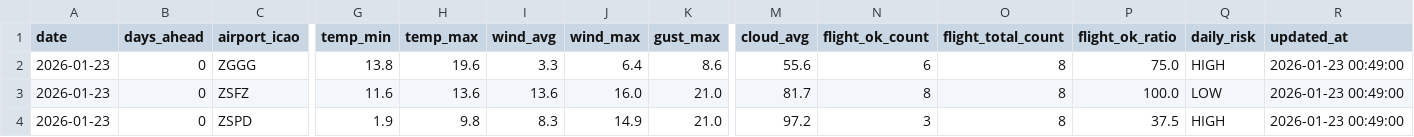
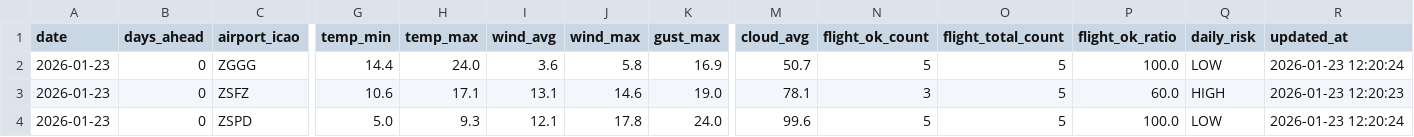
Before and after one commit to s0914712/pla-data-dashboard, a CSV file: data/today_comparison.csv, drawn as a sheet; only a part is shown, gaps mark what is left out; the diff names each change by its address in the sheet, - before the commit and + after, or states it on an @@ line.

```diff
--- a/data/today_comparison.csv
+++ b/data/today_comparison.csv
-G2 (temp_min): 13.8
+G2 (temp_min): 14.4
-H2 (temp_max): 19.6
+H2 (temp_max): 24.0
-I2 (wind_avg): 3.3
+I2 (wind_avg): 3.6
-J2 (wind_max): 6.4
+J2 (wind_max): 5.8
-K2 (gust_max): 8.6
+K2 (gust_max): 16.9
-M2 (cloud_avg): 55.6
+M2 (cloud_avg): 50.7
-N2 (flight_ok_count): 6
+N2 (flight_ok_count): 5
-O2:O4 (flight_total_count): 8
+O2:O4 (flight_total_count): 5
-P2 (flight_ok_ratio): 75.0
+P2 (flight_ok_ratio): 100.0
-Q2 (daily_risk): HIGH
+Q2 (daily_risk): LOW
-R2 (updated_at): 2026-01-23 00:49:00
+R2 (updated_at): 2026-01-23 12:20:24
-G3 (temp_min): 11.6
+G3 (temp_min): 10.6
-H3 (temp_max): 13.6
+H3 (temp_max): 17.1
-I3 (wind_avg): 13.6
+I3 (wind_avg): 13.1
-J3 (wind_max): 16.0
+J3 (wind_max): 14.6
-K3 (gust_max): 21.0
+K3 (gust_max): 19.0
-M3 (cloud_avg): 81.7
+M3 (cloud_avg): 78.1
-N3 (flight_ok_count): 8
+N3 (flight_ok_count): 3
-P3 (flight_ok_ratio): 100.0
+P3 (flight_ok_ratio): 60.0
-Q3 (daily_risk): LOW
+Q3 (daily_risk): HIGH
-R3 (updated_at): 2026-01-23 00:49:00
+R3 (updated_at): 2026-01-23 12:20:23
-G4 (temp_min): 1.9
+G4 (temp_min): 5.0
-H4 (temp_max): 9.8
+H4 (temp_max): 9.3
-I4 (wind_avg): 8.3
+I4 (wind_avg): 12.1
-J4 (wind_max): 14.9
+J4 (wind_max): 17.8
-K4 (gust_max): 21.0
+K4 (gust_max): 24.0
-M4 (cloud_avg): 97.2
+M4 (cloud_avg): 99.6
-N4 (flight_ok_count): 3
+N4 (flight_ok_count): 5
-P4 (flight_ok_ratio): 37.5
+P4 (flight_ok_ratio): 100.0
-Q4 (daily_risk): HIGH
+Q4 (daily_risk): LOW
-R4 (updated_at): 2026-01-23 00:49:00
+R4 (updated_at): 2026-01-23 12:20:24
```
Also changed, not shown: data/airport_weather_forecast.csv.
